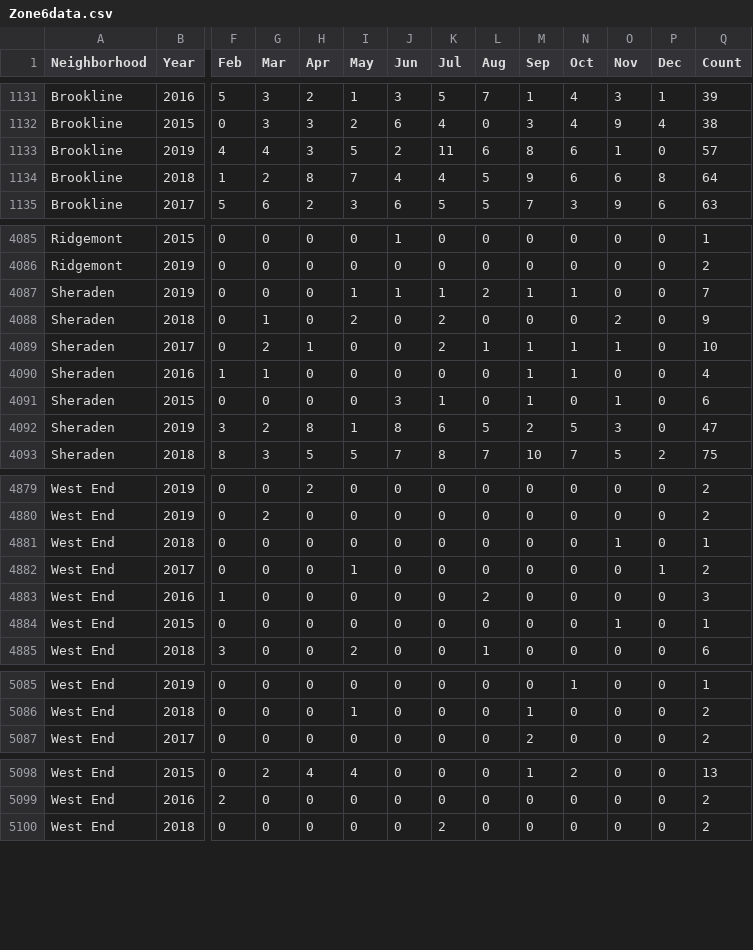
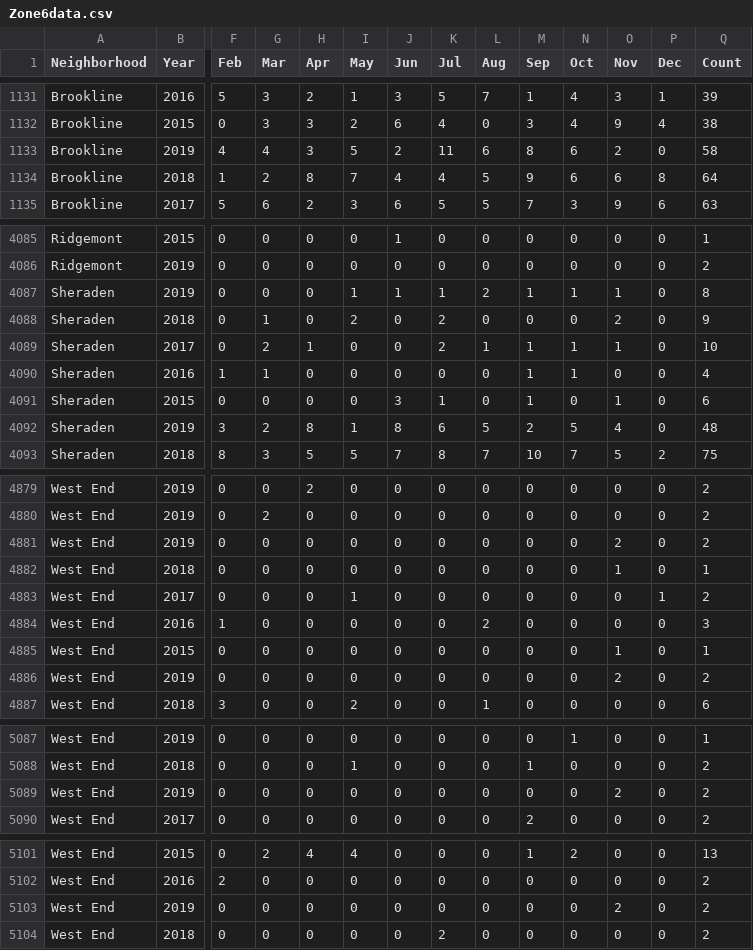
Before and after one commit to mhowe0422/mhowe0422.github.io, a CSV file: Zone6/Zone6data.csv, drawn as a sheet; only a part is shown, gaps mark what is left out; rows hold the shown columns only; the diff covers the shown part only; the diff names each change by its address in the sheet, - before the commit and + after, or states it on an @@ line.

```diff
--- a/Zone6/Zone6data.csv
+++ b/Zone6/Zone6data.csv
-O1133 (Nov): 1
+O1133 (Nov): 2
-Q1133 (Count): 57
+Q1133 (Count): 58
-O4087 (Nov): 0
+O4087 (Nov): 1
-Q4087 (Count): 7
+Q4087 (Count): 8
-O4092 (Nov): 3
+O4092 (Nov): 4
-Q4092 (Count): 47
+Q4092 (Count): 48
+row 4881: West End | 2019 | 0 | 0 | 0 | 0 | 0 | 0 | 0 | 0 | 0 | 2 | 0 | 2
+row 4886: West End | 2019 | 0 | 0 | 0 | 0 | 0 | 0 | 0 | 0 | 0 | 2 | 0 | 2
+row 5089: West End | 2019 | 0 | 0 | 0 | 0 | 0 | 0 | 0 | 0 | 0 | 2 | 0 | 2
+row 5103: West End | 2019 | 0 | 0 | 0 | 0 | 0 | 0 | 0 | 0 | 0 | 2 | 0 | 2
```
Also changed, not shown: 3 moved rows and 12 edited cells elsewhere in this file, 1 other file.
